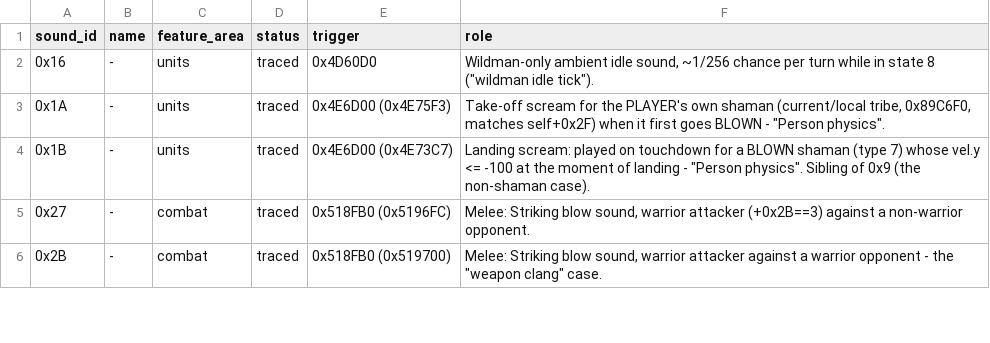
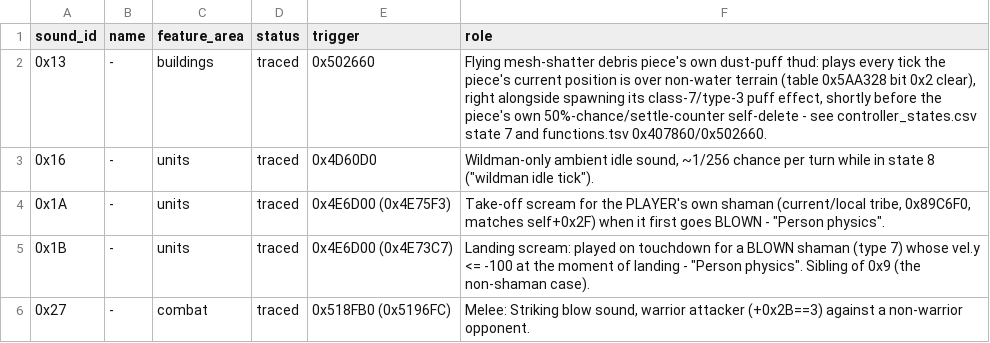
Before and after one commit to ragusa87/pop3-rev, a TSV file: docs/sound.tsv, drawn as a sheet; only a part is shown; the shorter side is filled out with more unchanged rows; the diff names each change by its address in the sheet, - before the commit and + after, or states it on an @@ line.

```diff
--- a/docs/sound.tsv
+++ b/docs/sound.tsv
+row 2: 0x13 | - | buildings | traced | 0x502660 | Flying mesh-shatter debris piece's own dust-puff thud: plays every tick the piece's current position is over non-water terrain (table 0x5AA328 bit 0x2 clear), right alongside spawning its class-7/type-3 puff effect, shortly before the piece's own 50%-chance/settle-counter self-delete - see controller_states.csv state 7 and functions.tsv 0x407860/0x502660.
```
Also changed, not shown: docs/controller_states.csv, 1 other file.
